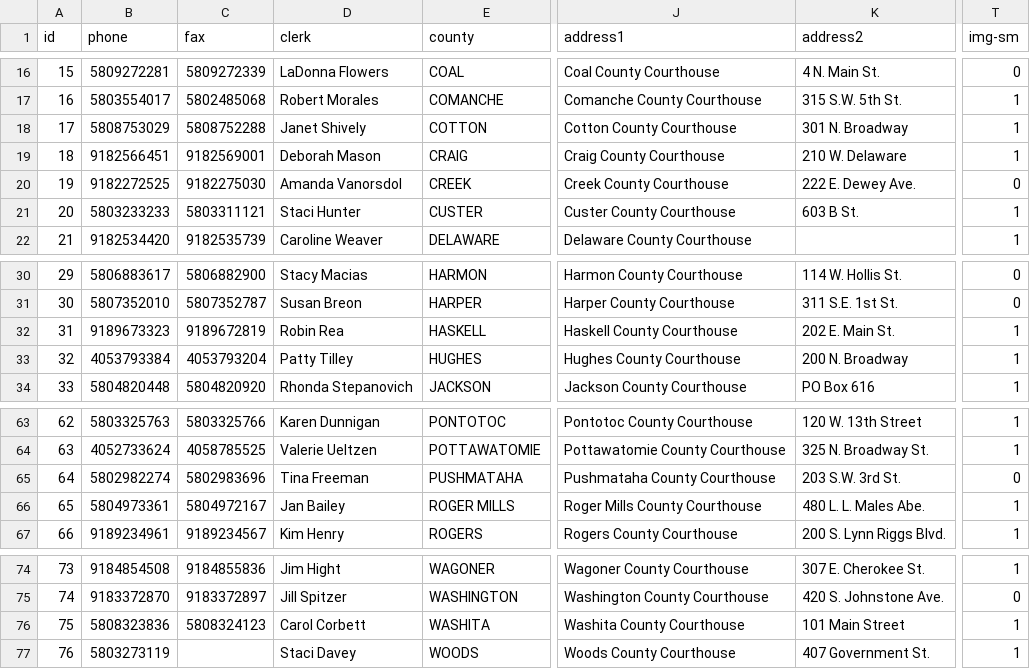
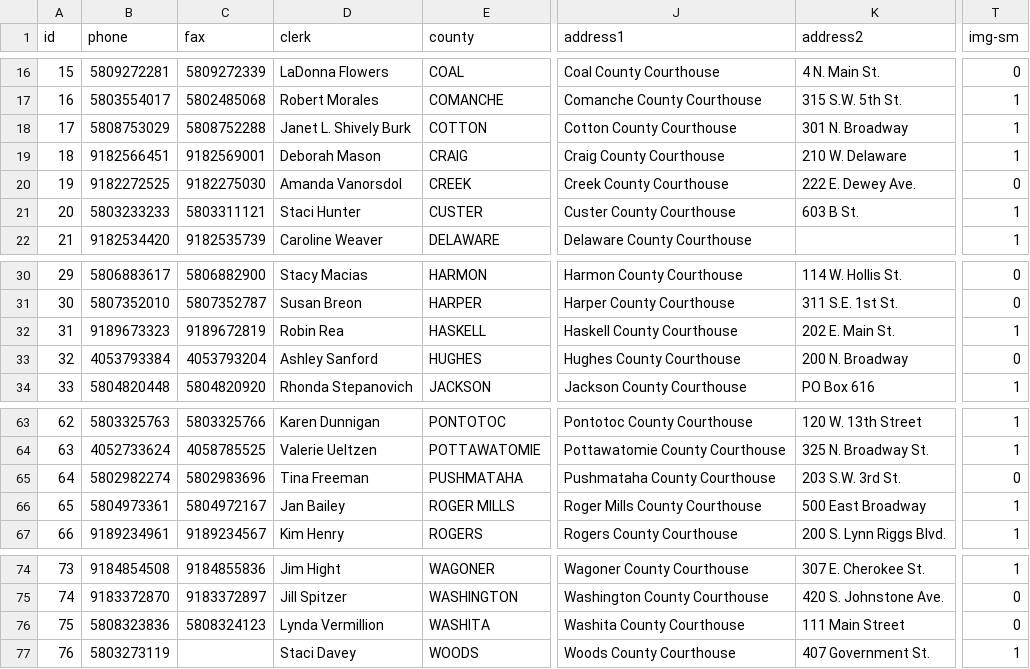
Before and after one commit to OSCNWeb/Courts, a CSV file: _data/county.csv, drawn as a sheet; only a part is shown, gaps mark what is left out; the diff names each change by its address in the sheet, - before the commit and + after, or states it on an @@ line.

```diff
--- a/_data/county.csv
+++ b/_data/county.csv
-D18 (clerk): Janet Shively
+D18 (clerk): Janet L. Shively Burk
-D33 (clerk): Patty Tilley
+D33 (clerk): Ashley Sanford
-T33 (img-sm): 1
+T33 (img-sm): 0
-K66 (address2): 480 L. L. Males Abe.
+K66 (address2): 500 East Broadway
-D76 (clerk): Carol Corbett
+D76 (clerk): Lynda Vermillion
-K76 (address2): 101 Main Street
+K76 (address2): 111 Main Street
-T76 (img-sm): 1
+T76 (img-sm): 0
```
Also changed, not shown: _data/judges.csv, 2 other files.
